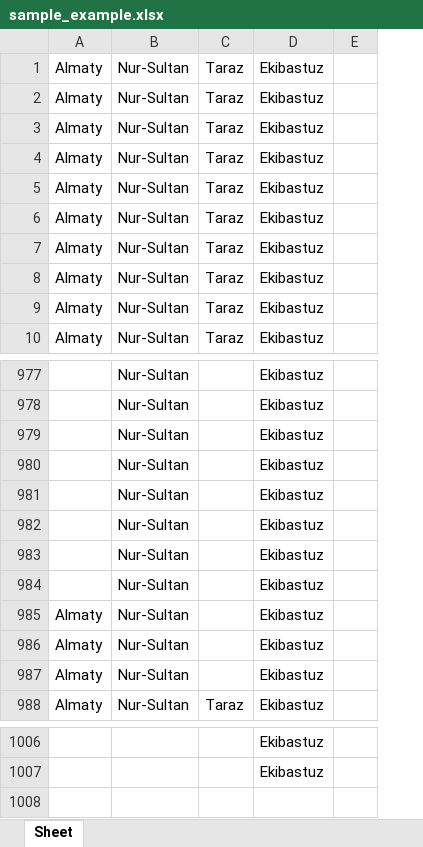
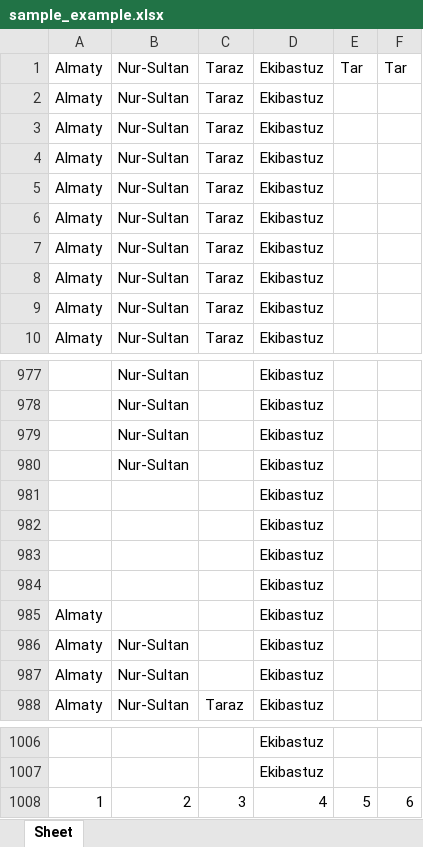
Before and after one commit to bogdandrienko/PyE-221-1, an Excel workbook: projects/2/temp/sample_example.xlsx, sheet Sheet, drawn as a sheet; only a part is shown, gaps mark what is left out; values as stored, in another font and other column widths than the file's, no borders; removed rows and columns are numbered as before the commit, all else as after; the diff names each change by its address in the sheet, - before the commit and + after, or states it on an @@ line.

```diff
--- a/projects/2/temp/sample_example.xlsx (sheet Sheet)
+++ b/projects/2/temp/sample_example.xlsx (sheet Sheet)
-column E, empty
+column E, row 1: Tar
+column F, row 1: Tar
-row 981:  | Nur-Sultan |  | Ekibastuz
-row 982:  | Nur-Sultan |  | Ekibastuz
-row 983:  | Nur-Sultan |  | Ekibastuz
-row 984:  | Nur-Sultan |  | Ekibastuz
+row 981:  |  |  | Ekibastuz
+row 982:  |  |  | Ekibastuz
+row 983:  |  |  | Ekibastuz
+row 984:  |  |  | Ekibastuz
-B985: Nur-Sultan
+B985: (empty)
+row 1008: 1 | 2 | 3 | 4 | 5 | 6
```
Also changed, not shown: 3 other files.
